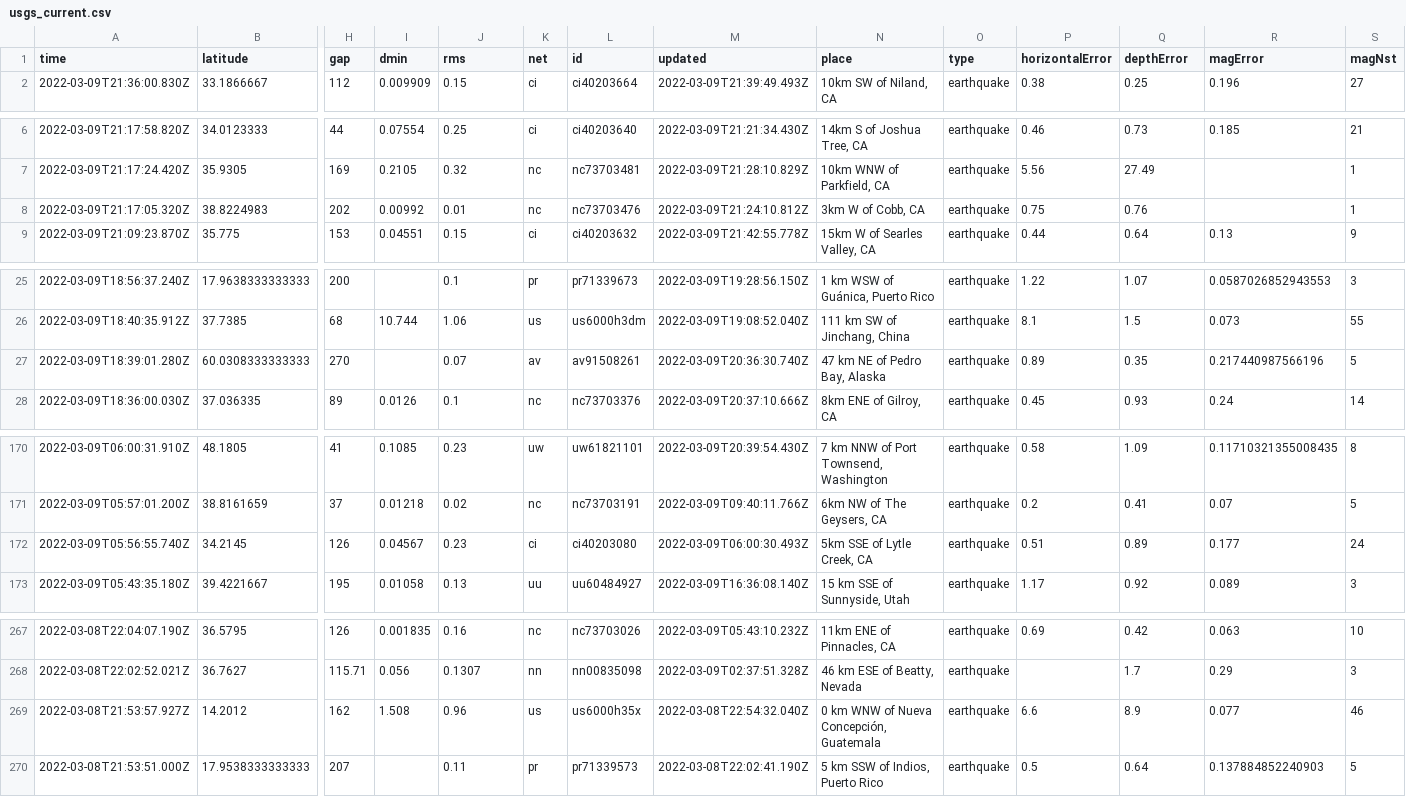
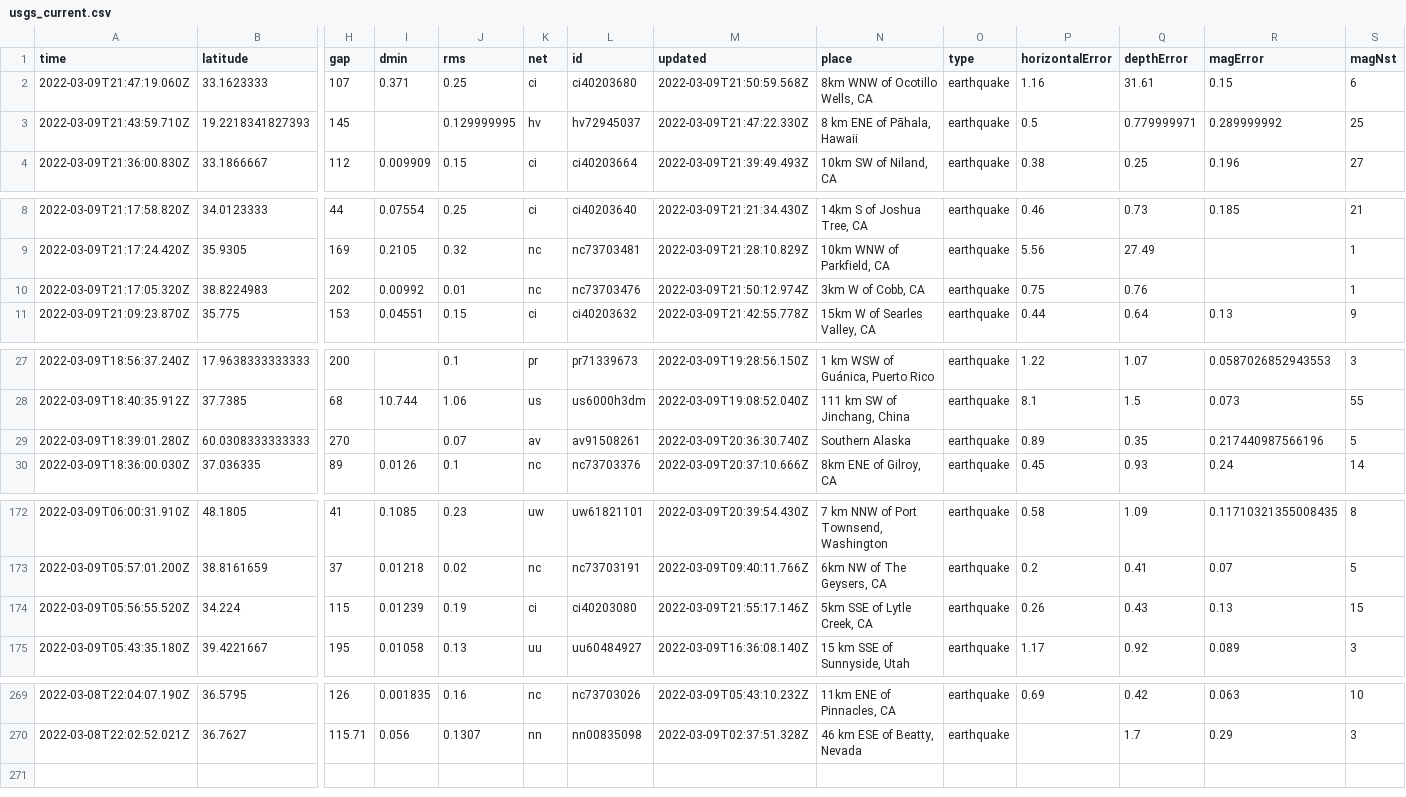
Before and after one commit to profrobwells/nicar22-github-actions, a CSV file: usgs_current.csv, drawn as a sheet; only a part is shown, gaps mark what is left out; removed rows and columns are numbered as before the commit, all else as after; rows hold the shown columns only; the diff covers the shown part only; the diff names each change by its address in the sheet, - before the commit and + after, or states it on an @@ line.

```diff
--- a/usgs_current.csv
+++ b/usgs_current.csv
+row 2: 2022-03-09T21:47:19.060Z | 33.1623333 | 107 | 0.371 | 0.25 | ci | ci40203680 | 2022-03-09T21:50:59.568Z | 8km WNW of Ocotillo Wells, CA | earthquake | 1.16 | 31.61 | 0.15 | 6
+row 3: 2022-03-09T21:43:59.710Z | 19.2218341827393 | 145 |  | 0.129999995 | hv | hv72945037 | 2022-03-09T21:47:22.330Z | 8 km ENE of Pāhala, Hawaii | earthquake | 0.5 | 0.779999971 | 0.289999992 | 25
-M10 (updated): 2022-03-09T21:24:10.812Z
+M10 (updated): 2022-03-09T21:50:12.974Z
-N29 (place): 47 km NE of Pedro Bay, Alaska
+N29 (place): Southern Alaska
-row 172: 2022-03-09T05:56:55.740Z | 34.2145 | 126 | 0.04567 | 0.23 | ci | ci40203080 | 2022-03-09T06:00:30.493Z | 5km SSE of Lytle Creek, CA | earthquake | 0.51 | 0.89 | 0.177 | 24
+row 174: 2022-03-09T05:56:55.520Z | 34.224 | 115 | 0.01239 | 0.19 | ci | ci40203080 | 2022-03-09T21:55:17.146Z | 5km SSE of Lytle Creek, CA | earthquake | 0.26 | 0.43 | 0.13 | 15
-row 269: 2022-03-08T21:53:57.927Z | 14.2012 | 162 | 1.508 | 0.96 | us | us6000h35x | 2022-03-08T22:54:32.040Z | 0 km WNW of Nueva Concepción, Guatemala | earthquake | 6.6 | 8.9 | 0.077 | 46
-row 270: 2022-03-08T21:53:51.000Z | 17.9538333333333 | 207 |  | 0.11 | pr | pr71339573 | 2022-03-08T22:02:41.190Z | 5 km SSW of Indios, Puerto Rico | earthquake | 0.5 | 0.64 | 0.137884852240903 | 5
```
Also changed, not shown: 8 edited cells elsewhere in this file, usgs_main.csv.
